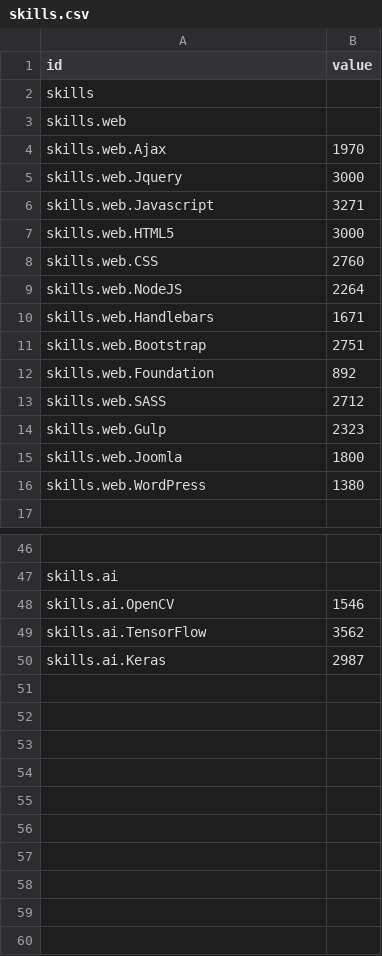
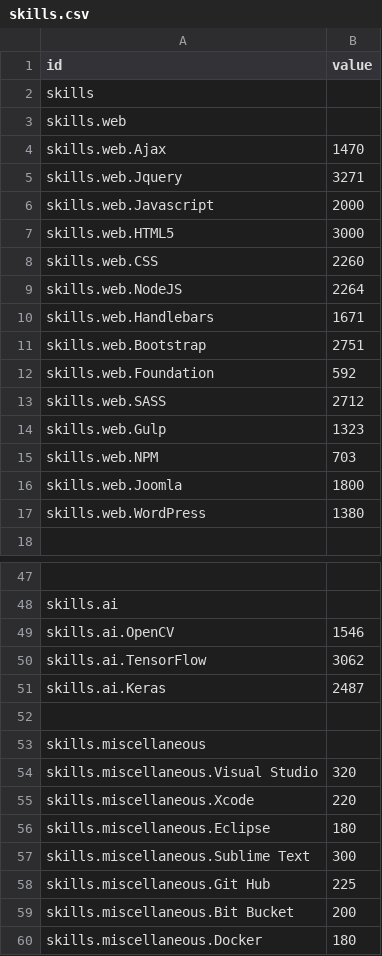
Before and after one commit to marlon-rodrigues/personal_website, a CSV file: javascripts/skills.csv, drawn as a sheet; only a part is shown, gaps mark what is left out; the diff covers the shown part only.

Commit message:
Working on skills section

```diff
--- a/javascripts/skills.csv
+++ b/javascripts/skills.csv
@@ -3,7 +3,7 @@ skills
 skills.web
-skills.web.Ajax,1970
-skills.web.Jquery,3000
-skills.web.Javascript,3271
+skills.web.Ajax,1470
+skills.web.Jquery,3271
+skills.web.Javascript,2000
 skills.web.HTML5,3000
-skills.web.CSS,2760
+skills.web.CSS,2260
 skills.web.NodeJS,2264
@@ -11,5 +11,6 @@ skills.web.Handlebars,1671
 skills.web.Bootstrap,2751
-skills.web.Foundation,892
+skills.web.Foundation,592
 skills.web.SASS,2712
-skills.web.Gulp,2323
+skills.web.Gulp,1323
+skills.web.NPM,703
 skills.web.Joomla,1800
@@ -48,3 +49,12 @@ skills.ai
 skills.ai.OpenCV,1546
-skills.ai.TensorFlow,3562
-skills.ai.Keras,2987
+skills.ai.TensorFlow,3062
+skills.ai.Keras,2487
+
+skills.miscellaneous
+skills.miscellaneous.Visual Studio, 320
+skills.miscellaneous.Xcode, 220
+skills.miscellaneous.Eclipse, 180
+skills.miscellaneous.Sublime Text, 300
+skills.miscellaneous.Git Hub, 225
+skills.miscellaneous.Bit Bucket, 200
+skills.miscellaneous.Docker, 180
```
Also changed, not shown: 2 edited cells elsewhere in this file, 6 other files.
